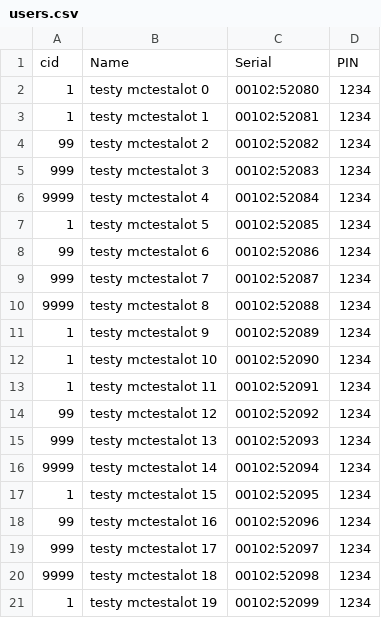
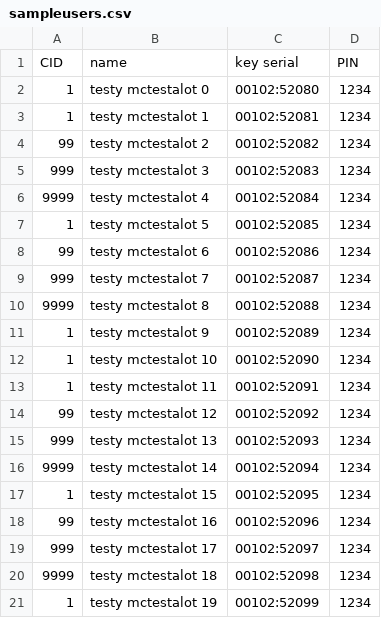
Before and after one commit to i3detroit/door-management, a CSV file: sampleusers.csv (was users.csv), drawn as a sheet; removed rows and columns are numbered as before the commit, all else as after; the diff names each change by its address in the sheet, - before the commit and + after, or states it on an @@ line.

```diff
--- a/users.csv
+++ b/sampleusers.csv
-row 1: cid | Name | Serial | PIN
+row 1: CID | name | key serial | PIN
```
Also changed, not shown: 1 other file.
